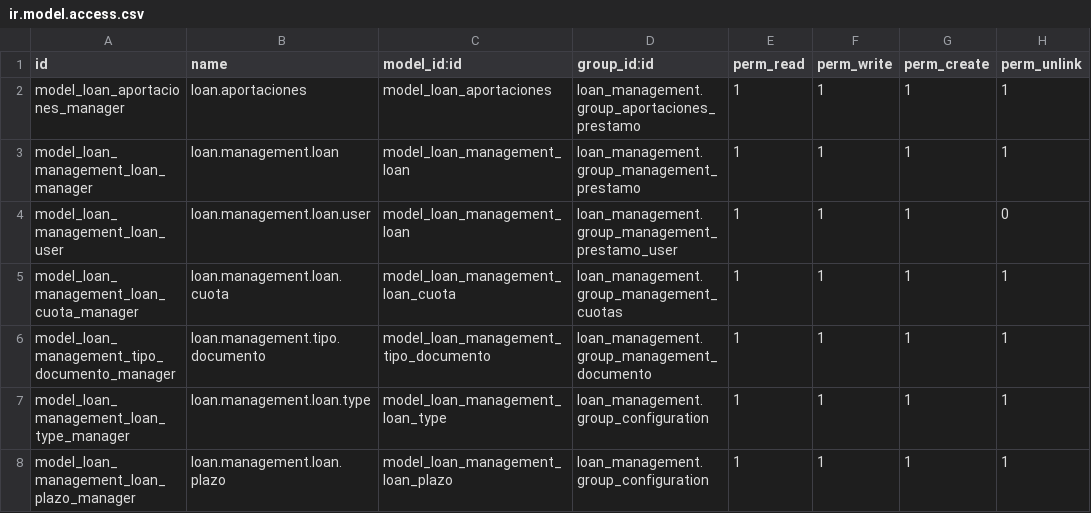
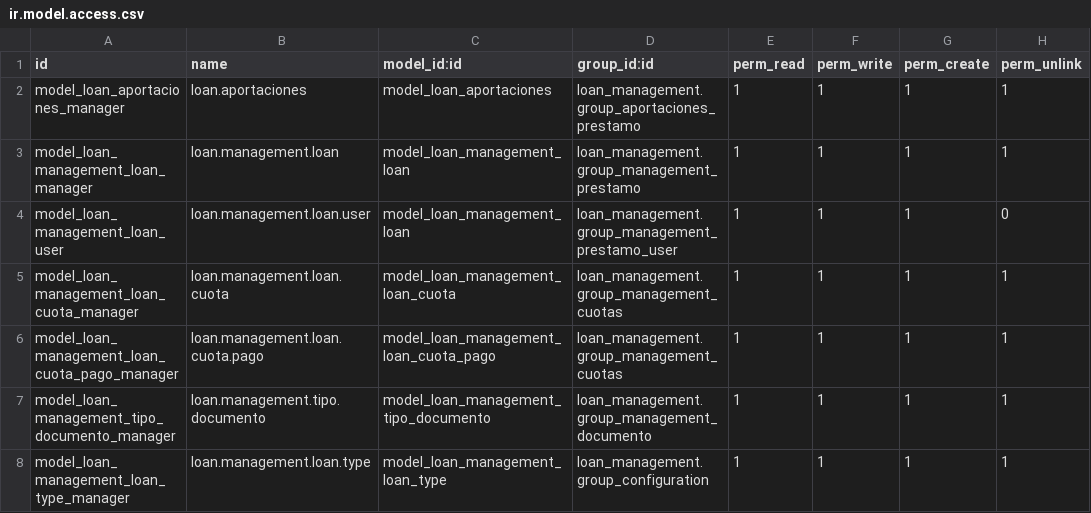
Before and after one commit to hondurasopen/loan_management, a CSV file: security/ir.model.access.csv, drawn as a sheet; only a part is shown; the shorter side is filled out with more unchanged rows; the diff names each change by its address in the sheet, - before the commit and + after, or states it on an @@ line.

```diff
--- a/security/ir.model.access.csv
+++ b/security/ir.model.access.csv
+row 6: model_loan_management_loan_cuota_pago_manager | loan.management.loan.cuota.pago | model_loan_management_loan_cuota_pago | loan_management.group_management_cuotas | 1 | 1 | 1 | 1
```
Also changed, not shown: 17 other files.
